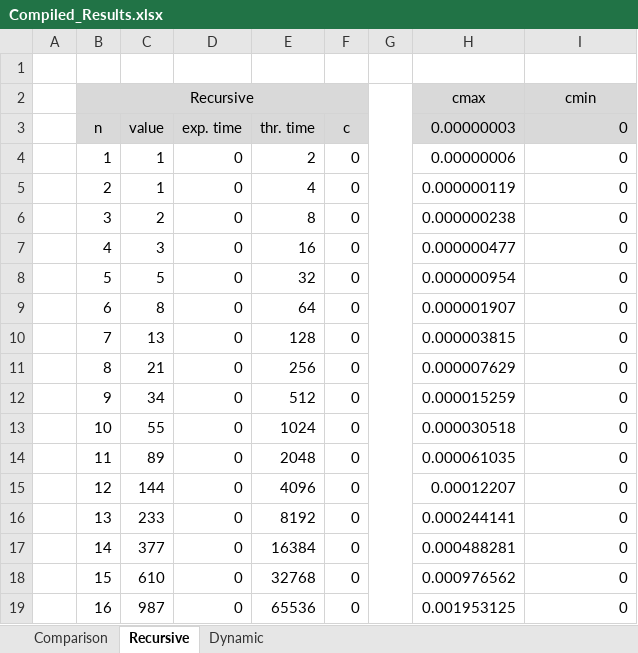
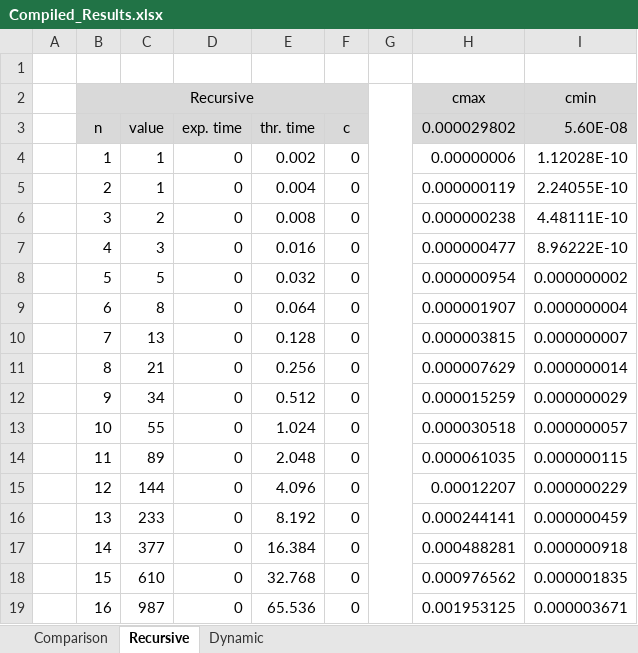
Before and after one commit to Ninjinkai/COT6405_Project, an Excel workbook: Compiled_Results.xlsx, sheet Recursive, drawn as a sheet; only a part is shown; values as stored, in another font and other column widths than the file's, no borders; charts and pictures not drawn; the diff covers the shown part only; the diff names each change by its address in the sheet, - before the commit and + after, or states it on an @@ line.

```diff
--- a/Compiled_Results.xlsx (sheet Recursive)
+++ b/Compiled_Results.xlsx (sheet Recursive)
-H3: 0.00000003
+H3: 0.000029802
-I3: 0
+I3: 5.60E-08
-E4 (thr. time): 2
+E4 (thr. time): 0.002
-I4 (5.60E-08): 0
+I4 (5.60E-08): 1.12028E-10
-E5 (thr. time): 4
+E5 (thr. time): 0.004
-I5 (5.60E-08): 0
+I5 (5.60E-08): 2.24055E-10
-E6 (thr. time): 8
+E6 (thr. time): 0.008
-I6 (5.60E-08): 0
+I6 (5.60E-08): 4.48111E-10
-E7 (thr. time): 16
+E7 (thr. time): 0.016
-I7 (5.60E-08): 0
+I7 (5.60E-08): 8.96222E-10
-E8 (thr. time): 32
+E8 (thr. time): 0.032
-I8 (5.60E-08): 0
+I8 (5.60E-08): 0.000000002
-E9 (thr. time): 64
+E9 (thr. time): 0.064
-I9 (5.60E-08): 0
+I9 (5.60E-08): 0.000000004
-E10 (thr. time): 128
+E10 (thr. time): 0.128
-I10 (5.60E-08): 0
+I10 (5.60E-08): 0.000000007
-E11 (thr. time): 256
+E11 (thr. time): 0.256
-I11 (5.60E-08): 0
+I11 (5.60E-08): 0.000000014
-E12 (thr. time): 512
+E12 (thr. time): 0.512
-I12 (5.60E-08): 0
+I12 (5.60E-08): 0.000000029
-E13 (thr. time): 1024
+E13 (thr. time): 1.024
-I13 (5.60E-08): 0
+I13 (5.60E-08): 0.000000057
-E14 (thr. time): 2048
+E14 (thr. time): 2.048
-I14 (5.60E-08): 0
+I14 (5.60E-08): 0.000000115
-E15 (thr. time): 4096
+E15 (thr. time): 4.096
-I15 (5.60E-08): 0
+I15 (5.60E-08): 0.000000229
-E16 (thr. time): 8192
+E16 (thr. time): 8.192
-I16 (5.60E-08): 0
+I16 (5.60E-08): 0.000000459
-E17 (thr. time): 16384
+E17 (thr. time): 16.384
-I17 (5.60E-08): 0
+I17 (5.60E-08): 0.000000918
-E18 (thr. time): 32768
+E18 (thr. time): 32.768
-I18 (5.60E-08): 0
+I18 (5.60E-08): 0.000001835
-E19 (thr. time): 65536
+E19 (thr. time): 65.536
-I19 (5.60E-08): 0
+I19 (5.60E-08): 0.000003671
```
Also changed, not shown: 144 edited cells elsewhere in this sheet, sheet Dynamic, charts or pictures, 13 other files.
